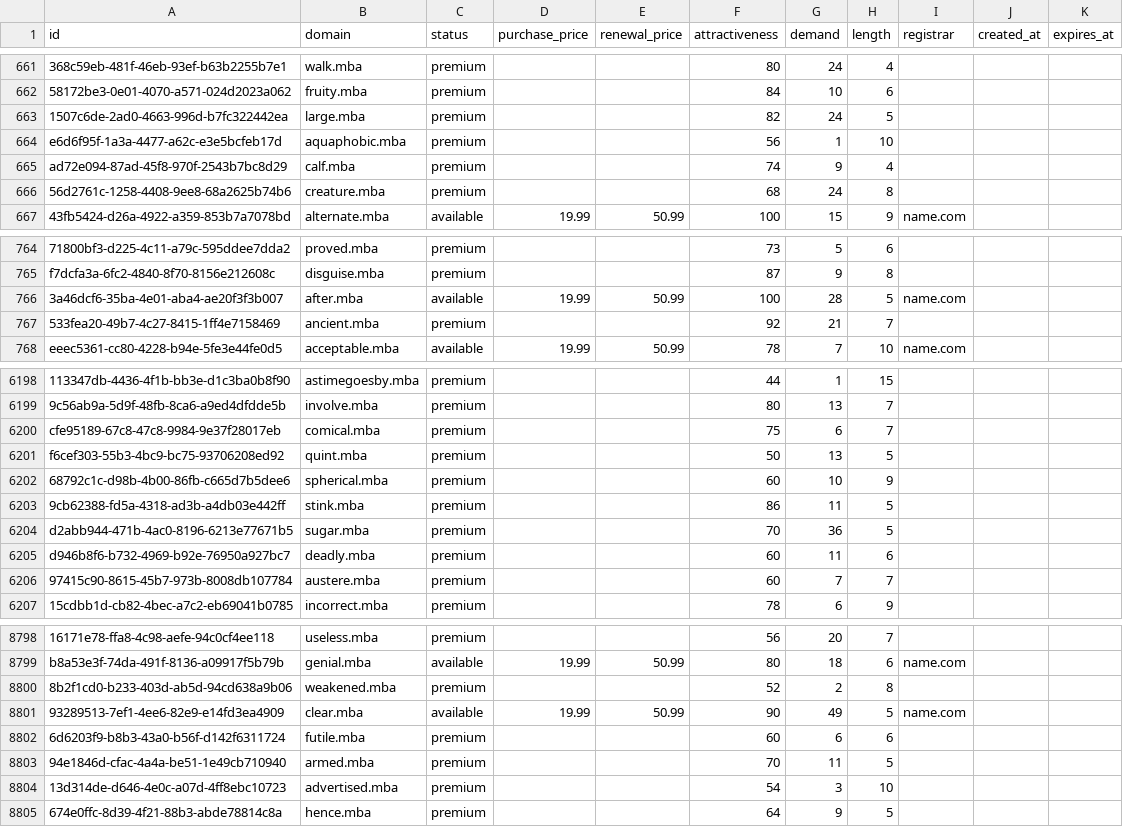
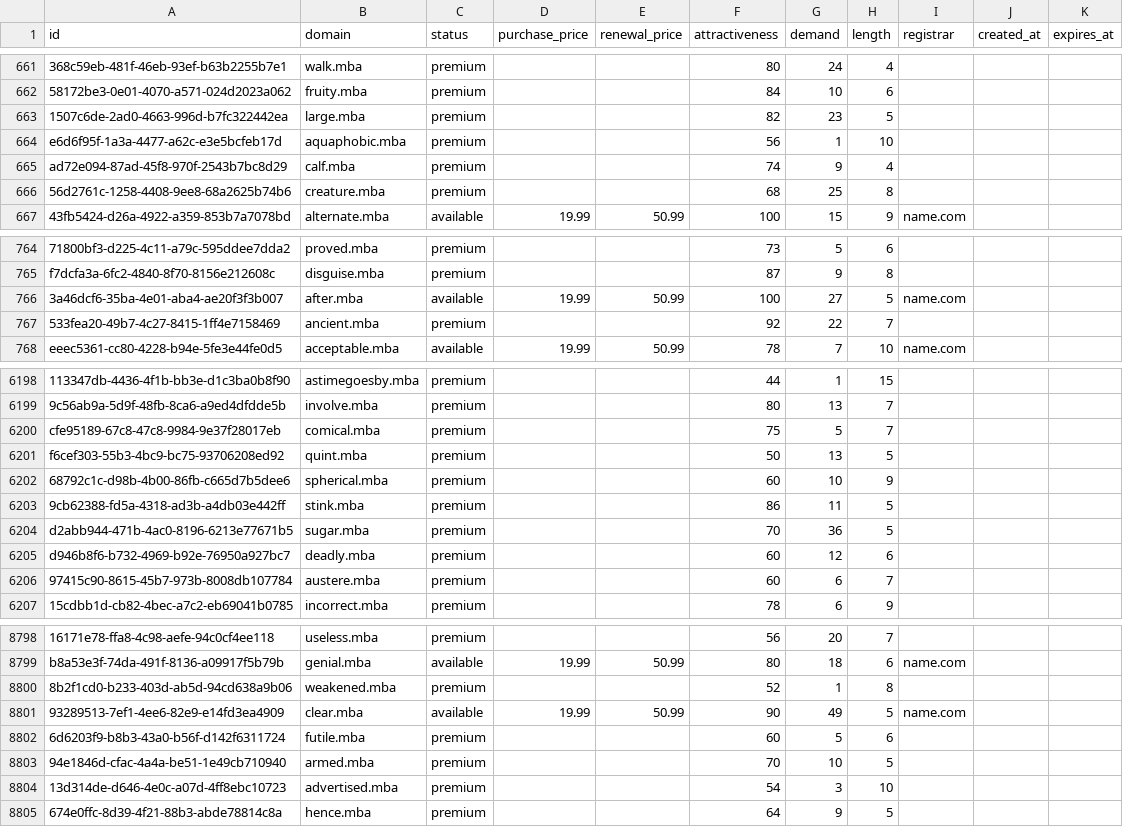
Before and after one commit to UniqueDomains/mba-oneword-domains, a CSV file: mba.csv, drawn as a sheet; only a part is shown, gaps mark what is left out; the diff covers the shown part only; the diff names each change by its address in the sheet, - before the commit and + after, or states it on an @@ line.

Commit message:
Domains update

```diff
--- a/mba.csv
+++ b/mba.csv
-G663 (demand): 24
+G663 (demand): 23
-G666 (demand): 24
+G666 (demand): 25
-G766 (demand): 28
+G766 (demand): 27
-G767 (demand): 21
+G767 (demand): 22
-G6200 (demand): 6
+G6200 (demand): 5
-G6205 (demand): 11
+G6205 (demand): 12
-G6206 (demand): 7
+G6206 (demand): 6
-G8800 (demand): 2
+G8800 (demand): 1
-G8802 (demand): 6
+G8802 (demand): 5
-G8803 (demand): 11
+G8803 (demand): 10
```
Also changed, not shown: 190 edited cells elsewhere in this file, 4 other files.
